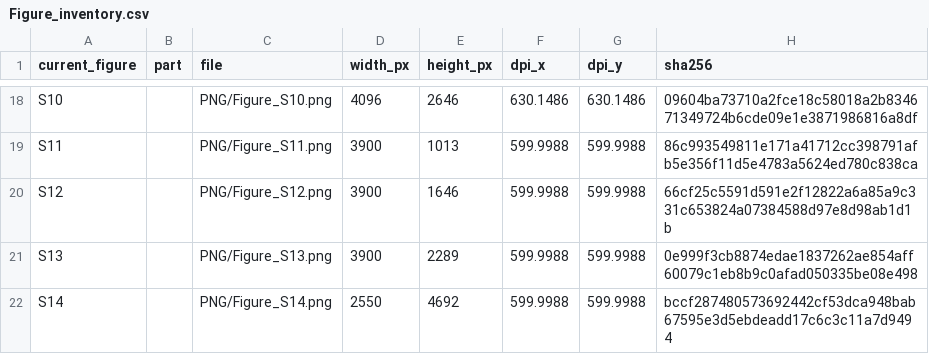
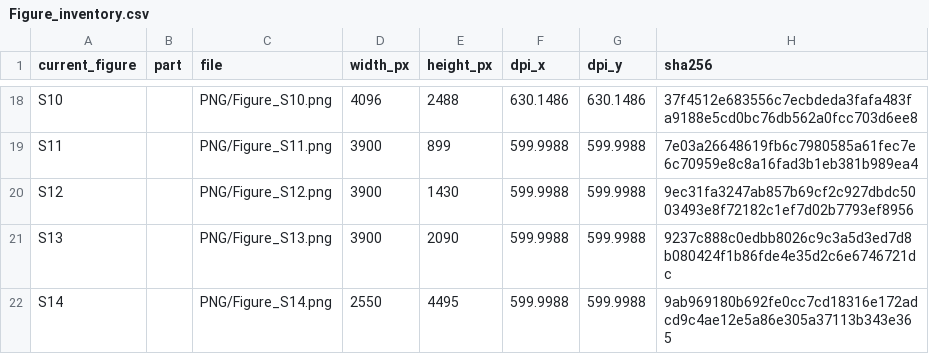
Before and after one commit to HickeyLab/LLM-Spatial-omics-Clustering, a CSV file: figures/current_manuscript/Figure_inventory.csv, drawn as a sheet; only a part is shown, gaps mark what is left out; the diff covers the shown part only; the diff names each change by its address in the sheet, - before the commit and + after, or states it on an @@ line.

```diff
--- a/figures/current_manuscript/Figure_inventory.csv
+++ b/figures/current_manuscript/Figure_inventory.csv
-E18 (height_px): 2646
+E18 (height_px): 2488
-H18 (sha256): 09604ba73710a2fce18c58018a2b834671349724b6cde09e1e3871986816a8df
+H18 (sha256): 37f4512e683556c7ecbdeda3fafa483fa9188e5cd0bc76db562a0fcc703d6ee8
-E19 (height_px): 1013
+E19 (height_px): 899
-H19 (sha256): 86c993549811e171a41712cc398791afb5e356f11d5e4783a5624ed780c838ca
+H19 (sha256): 7e03a26648619fb6c7980585a61fec7e6c70959e8c8a16fad3b1eb381b989ea4
-E20 (height_px): 1646
+E20 (height_px): 1430
-H20 (sha256): 66cf25c5591d591e2f12822a6a85a9c331c653824a07384588d97e8d98ab1d1b
+H20 (sha256): 9ec31fa3247ab857b69cf2c927dbdc5003493e8f72182c1ef7d02b7793ef8956
-E21 (height_px): 2289
+E21 (height_px): 2090
-H21 (sha256): 0e999f3cb8874edae1837262ae854aff60079c1eb8b9c0afad050335be08e498
+H21 (sha256): 9237c888c0edbb8026c9c3a5d3ed7d8b080424f1b86fde4e35d2c6e6746721dc
-E22 (height_px): 4692
+E22 (height_px): 4495
-H22 (sha256): bccf287480573692442cf53dca948bab67595e3d5ebdeadd17c6c3c11a7d9494
+H22 (sha256): 9ab969180b692fe0cc7cd18316e172adcd9c4ae12e5a86e305a37113b343e365
```
Also changed, not shown: 32 edited cells elsewhere in this file, 22 other files.
